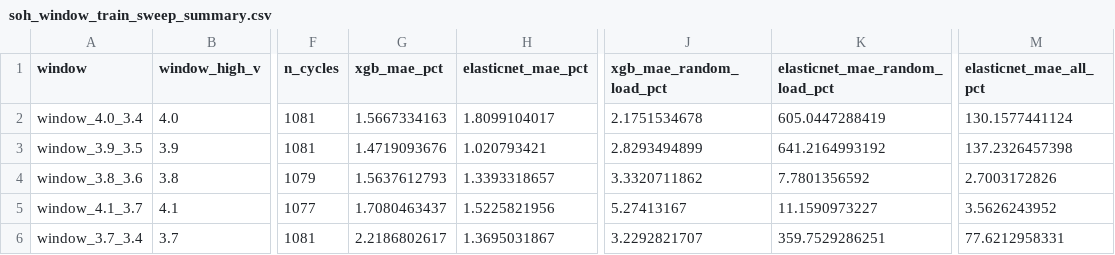
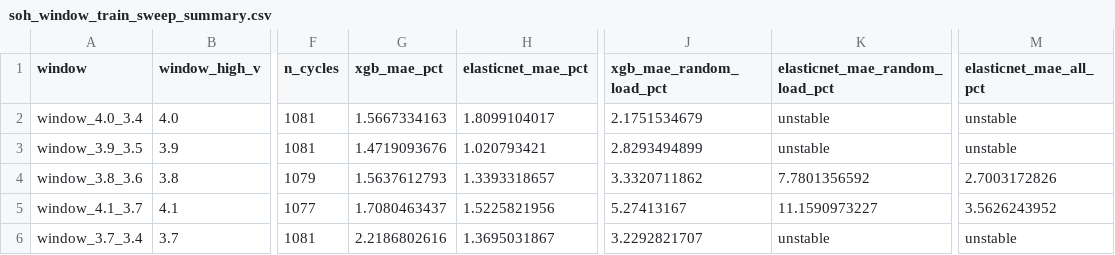
Before and after one commit to atul-upadhyay-7/SGE, a CSV file: data/processed/soh_window_train_sweep_summary.csv, drawn as a sheet; only a part is shown, gaps mark what is left out; the diff names each change by its address in the sheet, - before the commit and + after, or states it on an @@ line.

```diff
--- a/data/processed/soh_window_train_sweep_summary.csv
+++ b/data/processed/soh_window_train_sweep_summary.csv
-J2 (xgb_mae_random_load_pct): 2.1751534678
+J2 (xgb_mae_random_load_pct): 2.1751534679
-K2 (elasticnet_mae_random_load_pct): 605.0447288419
+K2 (elasticnet_mae_random_load_pct): unstable
-M2 (elasticnet_mae_all_pct): 130.1577441124
+M2 (elasticnet_mae_all_pct): unstable
-K3 (elasticnet_mae_random_load_pct): 641.2164993192
+K3 (elasticnet_mae_random_load_pct): unstable
-M3 (elasticnet_mae_all_pct): 137.2326457398
+M3 (elasticnet_mae_all_pct): unstable
-G6 (xgb_mae_pct): 2.2186802617
+G6 (xgb_mae_pct): 2.2186802616
-K6 (elasticnet_mae_random_load_pct): 359.7529286251
+K6 (elasticnet_mae_random_load_pct): unstable
-M6 (elasticnet_mae_all_pct): 77.6212958331
+M6 (elasticnet_mae_all_pct): unstable
```
Also changed, not shown: data/processed/report_summary.csv, data/processed/soh_charge_window_comparison.csv, 13 other files.
